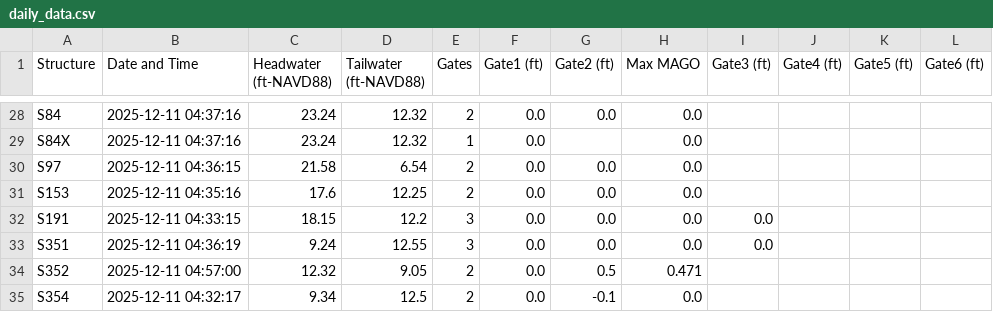
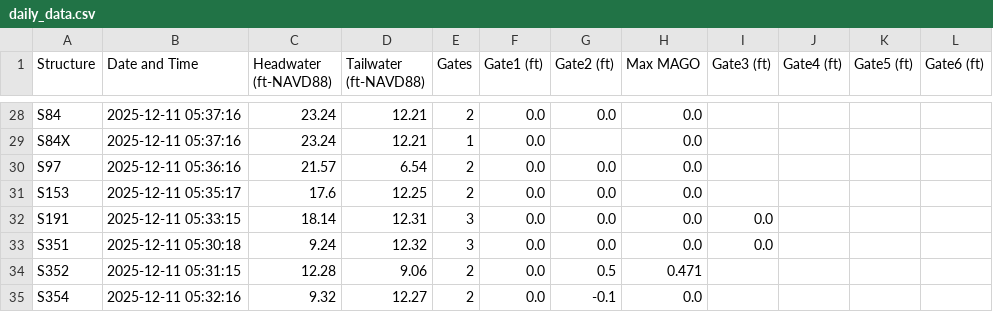
Before and after one commit to Sondipon/Pollynomial-Fitted-MAGO-Calculator-Ver3.1, a CSV file: daily_data.csv, drawn as a sheet; only a part is shown, gaps mark what is left out; the diff covers the shown part only; the diff names each change by its address in the sheet, - before the commit and + after, or states it on an @@ line.

```diff
--- a/daily_data.csv
+++ b/daily_data.csv
-B28:B29 (Date and Time): 2025-12-11 04:37:16
+B28:B29 (Date and Time): 2025-12-11 05:37:16
-D28:D29 (Tailwater (ft-NAVD88)): 12.32
+D28:D29 (Tailwater (ft-NAVD88)): 12.21
-B30 (Date and Time): 2025-12-11 04:36:15
+B30 (Date and Time): 2025-12-11 05:36:16
-C30 (Headwater (ft-NAVD88)): 21.58
+C30 (Headwater (ft-NAVD88)): 21.57
-B31 (Date and Time): 2025-12-11 04:35:16
+B31 (Date and Time): 2025-12-11 05:35:17
-B32 (Date and Time): 2025-12-11 04:33:15
+B32 (Date and Time): 2025-12-11 05:33:15
-C32 (Headwater (ft-NAVD88)): 18.15
+C32 (Headwater (ft-NAVD88)): 18.14
-D32 (Tailwater (ft-NAVD88)): 12.2
+D32 (Tailwater (ft-NAVD88)): 12.31
-B33 (Date and Time): 2025-12-11 04:36:19
+B33 (Date and Time): 2025-12-11 05:30:18
-D33 (Tailwater (ft-NAVD88)): 12.55
+D33 (Tailwater (ft-NAVD88)): 12.32
-B34 (Date and Time): 2025-12-11 04:57:00
+B34 (Date and Time): 2025-12-11 05:31:15
-C34 (Headwater (ft-NAVD88)): 12.32
+C34 (Headwater (ft-NAVD88)): 12.28
-D34 (Tailwater (ft-NAVD88)): 9.05
+D34 (Tailwater (ft-NAVD88)): 9.06
-B35 (Date and Time): 2025-12-11 04:32:17
+B35 (Date and Time): 2025-12-11 05:32:16
-C35 (Headwater (ft-NAVD88)): 9.34
+C35 (Headwater (ft-NAVD88)): 9.32
-D35 (Tailwater (ft-NAVD88)): 12.5
+D35 (Tailwater (ft-NAVD88)): 12.27
```
Also changed, not shown: 71 edited cells elsewhere in this file.
